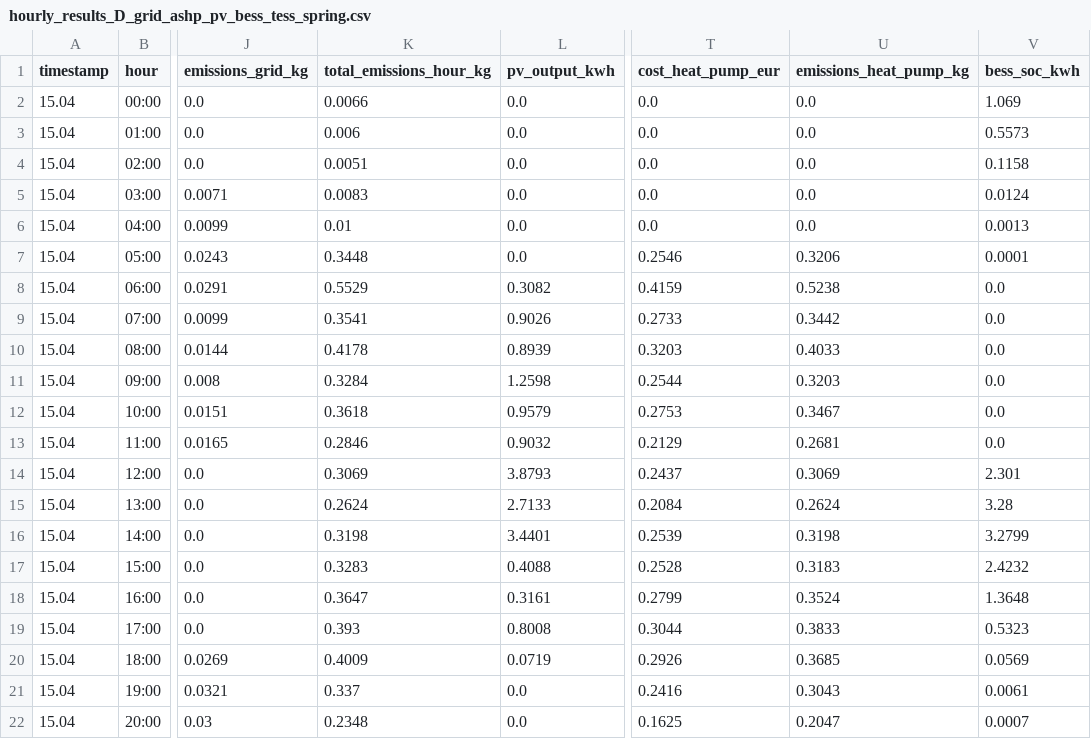
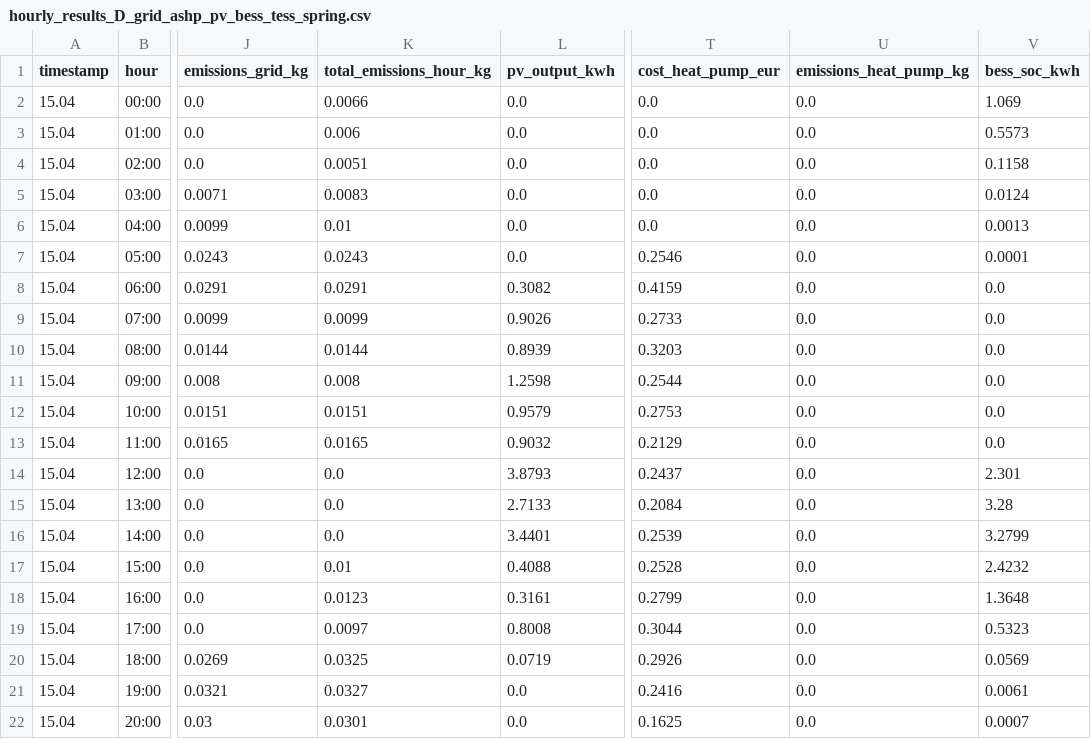
Before and after one commit to lukasmoser2001/Neighborhood_Multi-Energy_Microgrid_System, a CSV file: Results/Tables/hourly_results_D_grid_ashp_pv_bess_tess_spring.csv, drawn as a sheet; only a part is shown, gaps mark what is left out; the diff covers the shown part only; the diff names each change by its address in the sheet, - before the commit and + after, or states it on an @@ line.

```diff
--- a/Results/Tables/hourly_results_D_grid_ashp_pv_bess_tess_spring.csv
+++ b/Results/Tables/hourly_results_D_grid_ashp_pv_bess_tess_spring.csv
-K7 (total_emissions_hour_kg): 0.3448
+K7 (total_emissions_hour_kg): 0.0243
-U7 (emissions_heat_pump_kg): 0.3206
+U7 (emissions_heat_pump_kg): 0.0
-K8 (total_emissions_hour_kg): 0.5529
+K8 (total_emissions_hour_kg): 0.0291
-U8 (emissions_heat_pump_kg): 0.5238
+U8 (emissions_heat_pump_kg): 0.0
-K9 (total_emissions_hour_kg): 0.3541
+K9 (total_emissions_hour_kg): 0.0099
-U9 (emissions_heat_pump_kg): 0.3442
+U9 (emissions_heat_pump_kg): 0.0
-K10 (total_emissions_hour_kg): 0.4178
+K10 (total_emissions_hour_kg): 0.0144
-U10 (emissions_heat_pump_kg): 0.4033
+U10 (emissions_heat_pump_kg): 0.0
-K11 (total_emissions_hour_kg): 0.3284
+K11 (total_emissions_hour_kg): 0.008
-U11 (emissions_heat_pump_kg): 0.3203
+U11 (emissions_heat_pump_kg): 0.0
-K12 (total_emissions_hour_kg): 0.3618
+K12 (total_emissions_hour_kg): 0.0151
-U12 (emissions_heat_pump_kg): 0.3467
+U12 (emissions_heat_pump_kg): 0.0
-K13 (total_emissions_hour_kg): 0.2846
+K13 (total_emissions_hour_kg): 0.0165
-U13 (emissions_heat_pump_kg): 0.2681
+U13 (emissions_heat_pump_kg): 0.0
-K14 (total_emissions_hour_kg): 0.3069
+K14 (total_emissions_hour_kg): 0.0
-U14 (emissions_heat_pump_kg): 0.3069
+U14 (emissions_heat_pump_kg): 0.0
-K15 (total_emissions_hour_kg): 0.2624
+K15 (total_emissions_hour_kg): 0.0
-U15 (emissions_heat_pump_kg): 0.2624
+U15 (emissions_heat_pump_kg): 0.0
-K16 (total_emissions_hour_kg): 0.3198
+K16 (total_emissions_hour_kg): 0.0
-U16 (emissions_heat_pump_kg): 0.3198
+U16 (emissions_heat_pump_kg): 0.0
-K17 (total_emissions_hour_kg): 0.3283
+K17 (total_emissions_hour_kg): 0.01
-U17 (emissions_heat_pump_kg): 0.3183
+U17 (emissions_heat_pump_kg): 0.0
-K18 (total_emissions_hour_kg): 0.3647
+K18 (total_emissions_hour_kg): 0.0123
-U18 (emissions_heat_pump_kg): 0.3524
+U18 (emissions_heat_pump_kg): 0.0
-K19 (total_emissions_hour_kg): 0.393
+K19 (total_emissions_hour_kg): 0.0097
-U19 (emissions_heat_pump_kg): 0.3833
+U19 (emissions_heat_pump_kg): 0.0
-K20 (total_emissions_hour_kg): 0.4009
+K20 (total_emissions_hour_kg): 0.0325
-U20 (emissions_heat_pump_kg): 0.3685
+U20 (emissions_heat_pump_kg): 0.0
-K21 (total_emissions_hour_kg): 0.337
+K21 (total_emissions_hour_kg): 0.0327
-U21 (emissions_heat_pump_kg): 0.3043
+U21 (emissions_heat_pump_kg): 0.0
-K22 (total_emissions_hour_kg): 0.2348
+K22 (total_emissions_hour_kg): 0.0301
-U22 (emissions_heat_pump_kg): 0.2047
+U22 (emissions_heat_pump_kg): 0.0
```
Also changed, not shown: 6 edited cells elsewhere in this file, Results/Tables/annual_results_D_grid_ashp_pv_bess_tess.csv, Results/Tables/hourly_results_D_grid_ashp_pv_bess_tess_autumn.csv, 51 other files.
